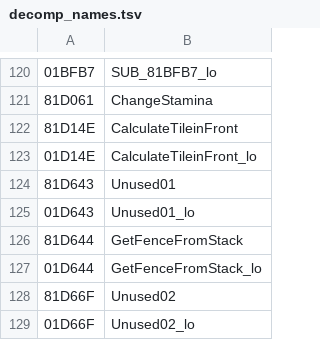
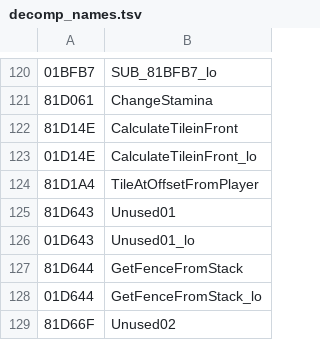
Before and after one commit to RodoLy/HarvestMoonSnesDecomp, a TSV file: data/decomp_names.tsv, drawn as a sheet; only a part is shown, gaps mark what is left out; the shorter side is filled out with more unchanged rows; the diff names each change by its address in the sheet, - before the commit and + after, or states it on an @@ line.

Commit message:
CalculateTileinFront ($81:D14E) y TileAtOffsetFromPlayer ($81:D1A4)
La casilla donde cae la herramienta: N casillas hacia donde mira el
jugador, o un desplazamiento fijo. CODE_81D1A4 no tiene nombre en
HM-Decomp: nombre manual (MANUAL / LOCAL).

```diff
--- a/data/decomp_names.tsv
+++ b/data/decomp_names.tsv
+row 124: 81D1A4 | TileAtOffsetFromPlayer
```
Also changed, not shown: 5 other files.
